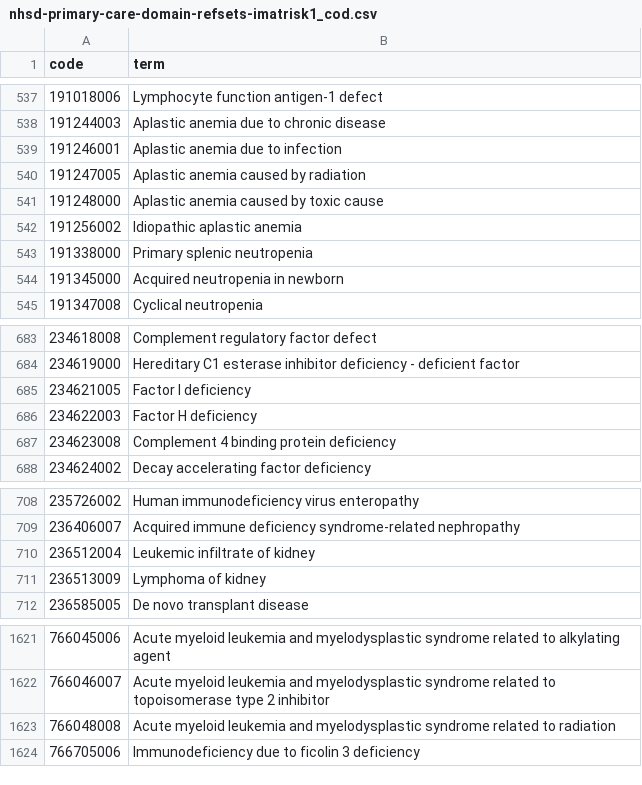
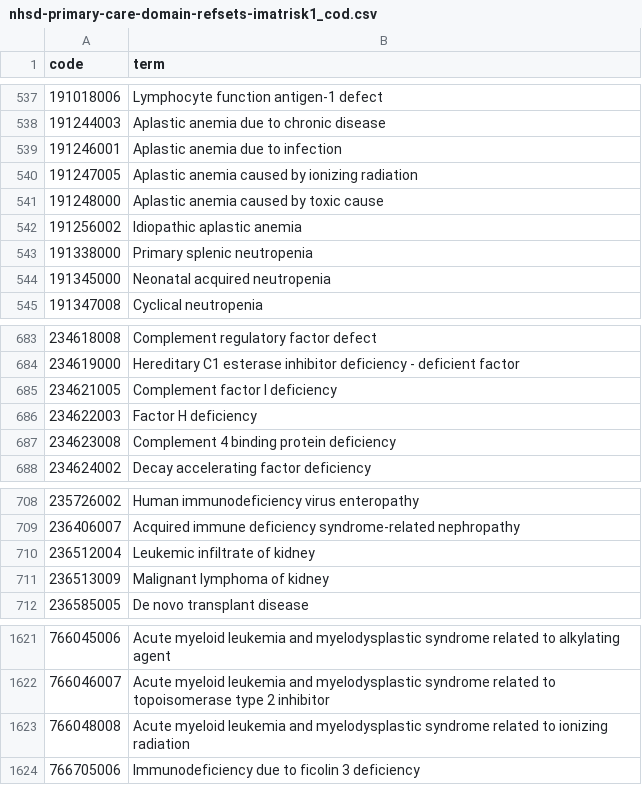
Before and after one commit to opensafely/zostavax-dementia, a CSV file: codelists/nhsd-primary-care-domain-refsets-imatrisk1_cod.csv, drawn as a sheet; only a part is shown, gaps mark what is left out.

```diff
--- a/codelists/nhsd-primary-care-domain-refsets-imatrisk1_cod.csv
+++ b/codelists/nhsd-primary-care-domain-refsets-imatrisk1_cod.csv
@@ -539,3 +539,3 @@ code,term
 191246001,Aplastic anemia due to infection
-191247005,Aplastic anemia caused by radiation
+191247005,Aplastic anemia caused by ionizing radiation
 191248000,Aplastic anemia caused by toxic cause
@@ -543,3 +543,3 @@ code,term
 191338000,Primary splenic neutropenia
-191345000,Acquired neutropenia in newborn
+191345000,Neonatal acquired neutropenia
 191347008,Cyclical neutropenia
@@ -684,3 +684,3 @@ code,term
 234619000,Hereditary C1 esterase inhibitor deficiency - deficient factor
-234621005,Factor I deficiency
+234621005,Complement factor I deficiency
 234622003,Factor H deficiency
@@ -710,3 +710,3 @@ code,term
 236512004,Leukemic infiltrate of kidney
-236513009,Lymphoma of kidney
+236513009,Malignant lymphoma of kidney
 236585005,De novo transplant disease
@@ -1622,3 +1622,3 @@ code,term
 766046007,Acute myeloid leukemia and myelodysplastic syndrome related to topoisomerase type 2 inhibitor
-766048008,Acute myeloid leukemia and myelodysplastic syndrome related to radiation
+766048008,Acute myeloid leukemia and myelodysplastic syndrome related to ionizing radiation
 766705006,Immunodeficiency due to ficolin 3 deficiency
```
Also changed, not shown: codelists/nhsd-primary-care-domain-refsets-lymphoproldis_cod.csv, codelists/nhsd-primary-care-domain-refsets-thy_cod.csv, 30 other files.
